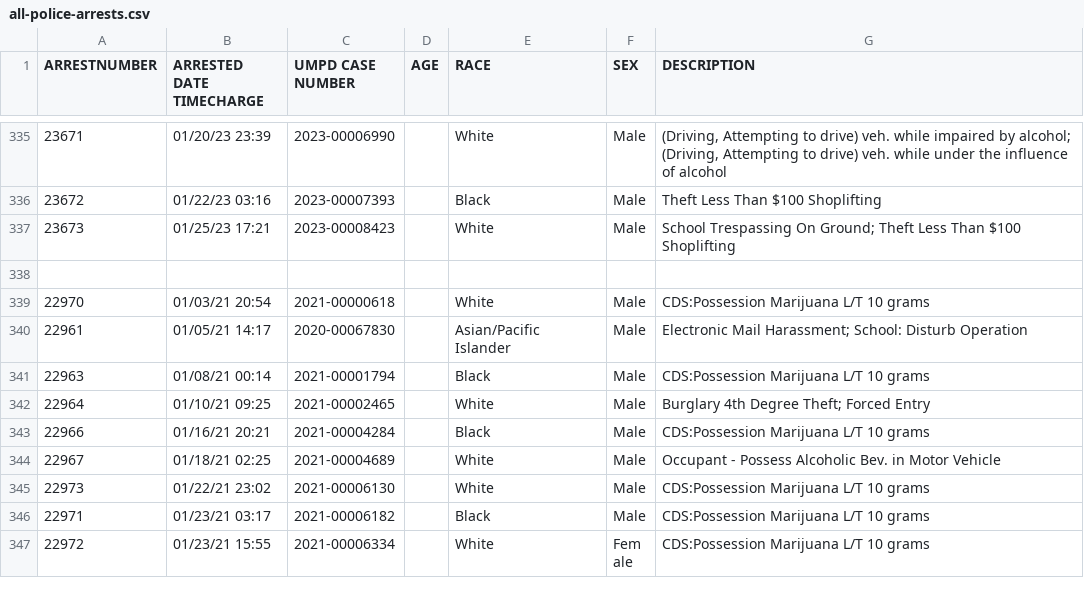
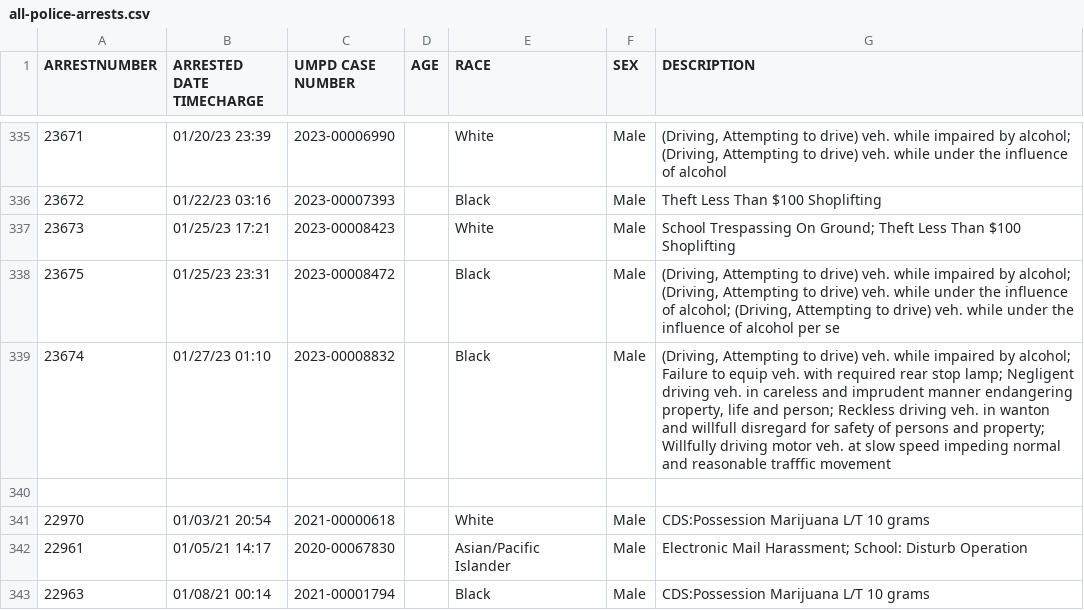
Before and after one commit to rachelmarconi/na-gov-upgrade, a CSV file: data/all-police-arrests.csv, drawn as a sheet; only a part is shown, gaps mark what is left out; the shorter side is filled out with more unchanged rows; the diff names each change by its address in the sheet, - before the commit and + after, or states it on an @@ line.

```diff
--- a/data/all-police-arrests.csv
+++ b/data/all-police-arrests.csv
+row 338: 23675 | 01/25/23 23:31 | 2023-00008472 |  | Black | Male | (Driving, Attempting to drive) veh. while impaired by alcohol; (Driving, Attempting to drive) veh. while under the influence of alcohol; (Driving, Attempting to drive) veh. while under the influence of alcohol per se
+row 339: 23674 | 01/27/23 01:10 | 2023-00008832 |  | Black | Male | (Driving, Attempting to drive) veh. while impaired by alcohol; Failure to equip veh. with required rear stop lamp; Negligent driving veh. in careless and imprudent manner endangering property, life and person; Reckless driving veh. in wanton and willfull disregard for safety of persons and property; Willfully driving motor veh. at slow speed impeding normal and reasonable trafffic movement
```
Also changed, not shown: 3 other files.
